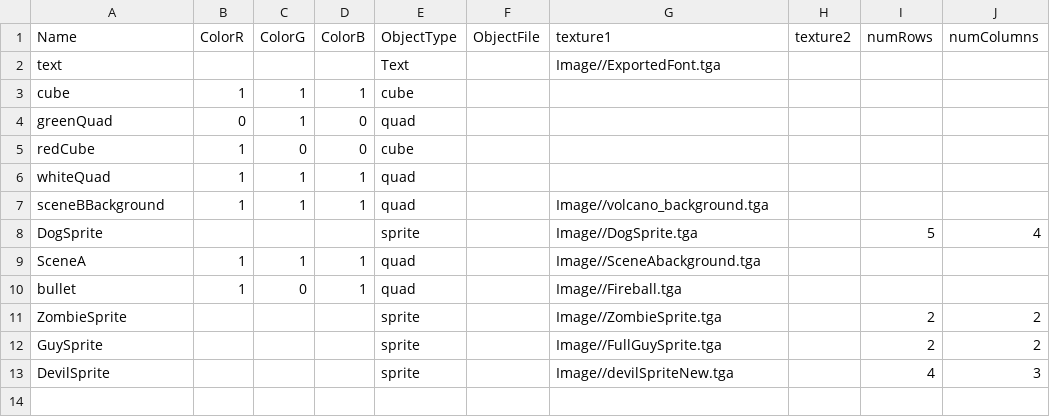
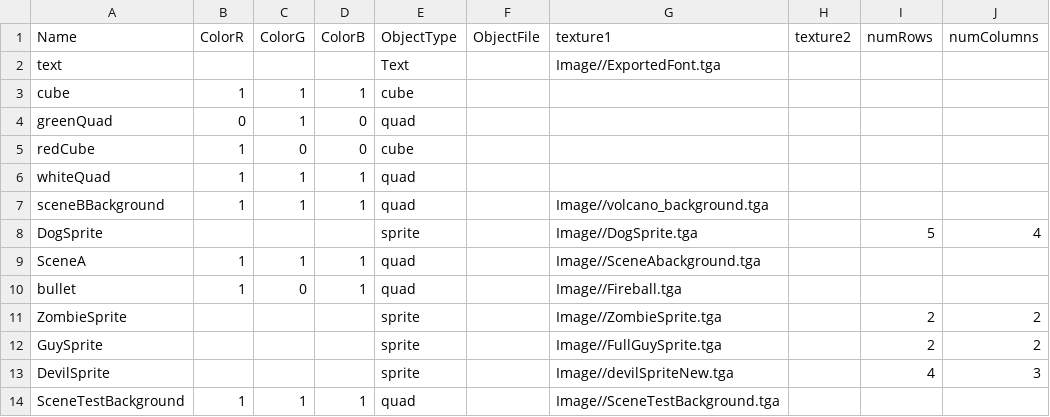
Before and after one commit to Li-Zhaoyuan/AI-Assignment-Framework, a CSV file: Base/DrivenFiles/MeshDriven.csv, drawn as a sheet.

Commit message:
background and csv for new scene test

```diff
--- a/Base/DrivenFiles/MeshDriven.csv
+++ b/Base/DrivenFiles/MeshDriven.csv
@@ -13 +13,2 @@ GuySprite,,,,sprite,,Image//FullGuySprite.tga,,2,2
 DevilSprite,,,,sprite,,Image//devilSpriteNew.tga,,4,3
+SceneTestBackground,1,1,1,quad,,Image//SceneTestBackground.tga,,,
```
Also changed, not shown: 1 other file.
